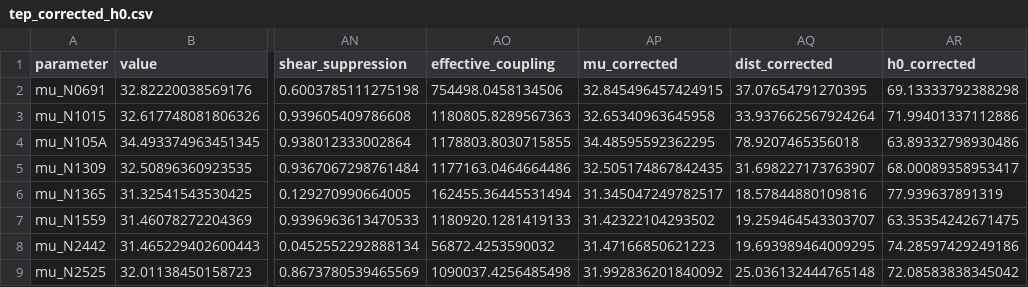
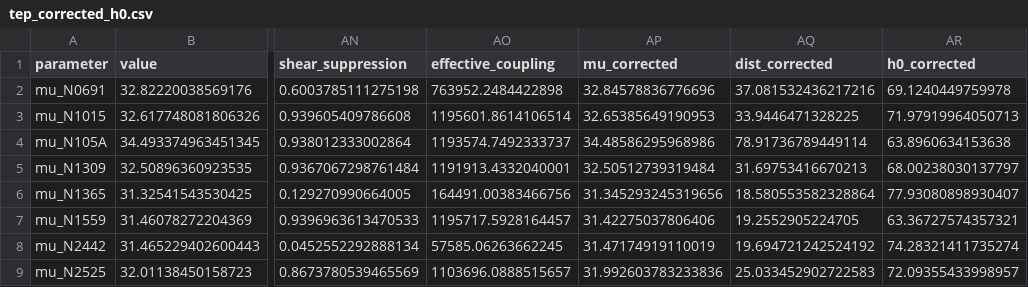
Before and after one commit to matthewsmawfield/TEP-H0, a CSV file: results/outputs/tep_corrected_h0.csv, drawn as a sheet; only a part is shown, gaps mark what is left out; the diff covers the shown part only; the diff names each change by its address in the sheet, - before the commit and + after, or states it on an @@ line.

```diff
--- a/results/outputs/tep_corrected_h0.csv
+++ b/results/outputs/tep_corrected_h0.csv
-AO2 (effective_coupling): 754498.0458134506
+AO2 (effective_coupling): 763952.2484422898
-AP2 (mu_corrected): 32.845496457424915
+AP2 (mu_corrected): 32.84578836776696
-AQ2 (dist_corrected): 37.07654791270395
+AQ2 (dist_corrected): 37.081532436217216
-AR2 (h0_corrected): 69.13333792388298
+AR2 (h0_corrected): 69.1240449759978
-AO3 (effective_coupling): 1180805.8289567363
+AO3 (effective_coupling): 1195601.8614106514
-AP3 (mu_corrected): 32.65340963645958
+AP3 (mu_corrected): 32.65385649190953
-AQ3 (dist_corrected): 33.937662567924264
+AQ3 (dist_corrected): 33.9446471328225
-AR3 (h0_corrected): 71.99401337112886
+AR3 (h0_corrected): 71.97919964050713
-AO4 (effective_coupling): 1178803.8030715855
+AO4 (effective_coupling): 1193574.7492333737
-AP4 (mu_corrected): 34.48595592362295
+AP4 (mu_corrected): 34.48586295968986
-AQ4 (dist_corrected): 78.9207465356018
+AQ4 (dist_corrected): 78.91736789449114
-AR4 (h0_corrected): 63.89332798930486
+AR4 (h0_corrected): 63.8960634153638
-AO5 (effective_coupling): 1177163.0464664486
+AO5 (effective_coupling): 1191913.4332040001
-AP5 (mu_corrected): 32.505174867842435
+AP5 (mu_corrected): 32.50512739319484
-AQ5 (dist_corrected): 31.698227173763907
+AQ5 (dist_corrected): 31.69753416670213
-AR5 (h0_corrected): 68.00089358953417
+AR5 (h0_corrected): 68.00238030137797
-AO6 (effective_coupling): 162455.36445531494
+AO6 (effective_coupling): 164491.00383466756
-AP6 (mu_corrected): 31.345047249782517
+AP6 (mu_corrected): 31.345293245319656
-AQ6 (dist_corrected): 18.57844880109816
+AQ6 (dist_corrected): 18.580553582328864
-AR6 (h0_corrected): 77.939637891319
+AR6 (h0_corrected): 77.93080898930407
-AO7 (effective_coupling): 1180920.1281419133
+AO7 (effective_coupling): 1195717.5928164457
-AP7 (mu_corrected): 31.42322104293502
+AP7 (mu_corrected): 31.42275037806406
-AQ7 (dist_corrected): 19.259464543303707
+AQ7 (dist_corrected): 19.2552905224705
-AR7 (h0_corrected): 63.35354242671475
+AR7 (h0_corrected): 63.36727574357321
-AO8 (effective_coupling): 56872.4253590032
+AO8 (effective_coupling): 57585.06263662245
-AP8 (mu_corrected): 31.47166850621223
+AP8 (mu_corrected): 31.47174919110019
-AQ8 (dist_corrected): 19.693989464009295
+AQ8 (dist_corrected): 19.694721242524192
-AR8 (h0_corrected): 74.28597429249186
+AR8 (h0_corrected): 74.28321411735274
-AO9 (effective_coupling): 1090037.4256485498
+AO9 (effective_coupling): 1103696.0888515657
-AP9 (mu_corrected): 31.992836201840092
+AP9 (mu_corrected): 31.992603783233836
-AQ9 (dist_corrected): 25.036132444765148
+AQ9 (dist_corrected): 25.033452902722583
-AR9 (h0_corrected): 72.08583838345042
+AR9 (h0_corrected): 72.09355433998957
```
Also changed, not shown: 84 edited cells elsewhere in this file, results/outputs/aperture_sensitivity_grid.csv, results/outputs/frozen_tep_predictions.csv, 28 other files.
